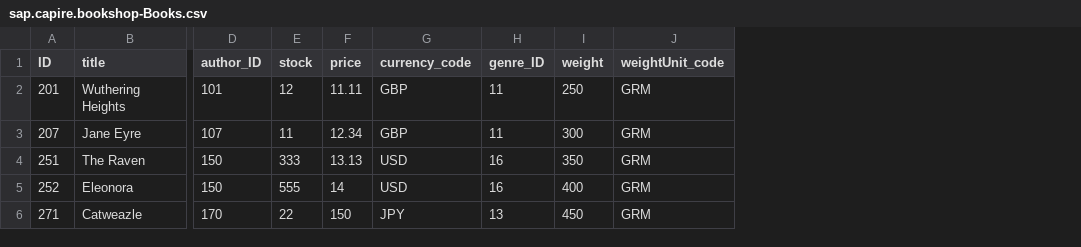
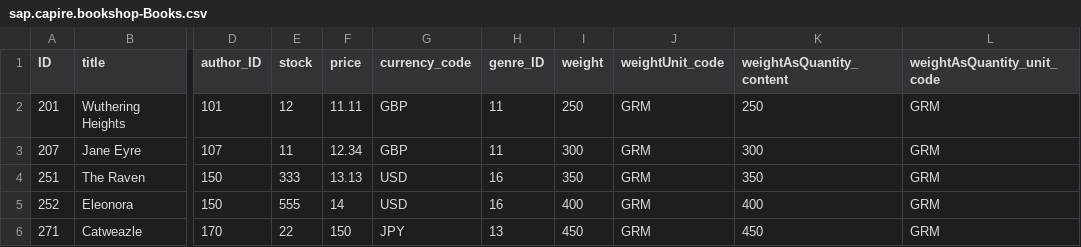
Before and after one commit to PierreFritsch/cloud-cap-samples, a CSV file: bookshop/db/data/sap.capire.bookshop-Books.csv, drawn as a sheet; only a part is shown, gaps mark what is left out; the diff names each change by its address in the sheet, - before the commit and + after, or states it on an @@ line.

Commit message:
Add weight as quantity

```diff
--- a/bookshop/db/data/sap.capire.bookshop-Books.csv
+++ b/bookshop/db/data/sap.capire.bookshop-Books.csv
+column K (weightAsQuantity_content), rows 2-6: 250 | 300 | 350 | 400 | 450
+column L (weightAsQuantity_unit_code), rows 2-6: all GRM
```
Also changed, not shown: 2 other files.
